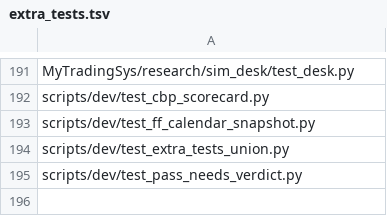
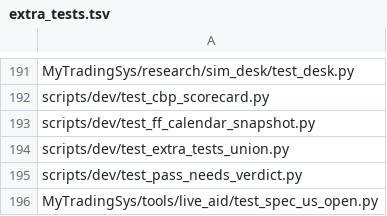
Before and after one commit to jishusharma/mts, a TSV file: scripts/dev/extra_tests.tsv, drawn as a sheet; only a part is shown, gaps mark what is left out; the diff names each change by its address in the sheet, - before the commit and + after, or states it on an @@ line.

Commit message:
CODEX spec tests for US-open live aid
Result: 19 tests pass; strict xfail records zero-mark defect outside card scope. Three scratch mutations killed.

MTS-Session: MTS-2026-11-03-1705Z-COD-BLD-codex-us-open-spec-1103

```diff
--- a/scripts/dev/extra_tests.tsv
+++ b/scripts/dev/extra_tests.tsv
+row 196: MyTradingSys/tools/live_aid/test_spec_us_open.py
```
Also changed, not shown: 3 other files.
